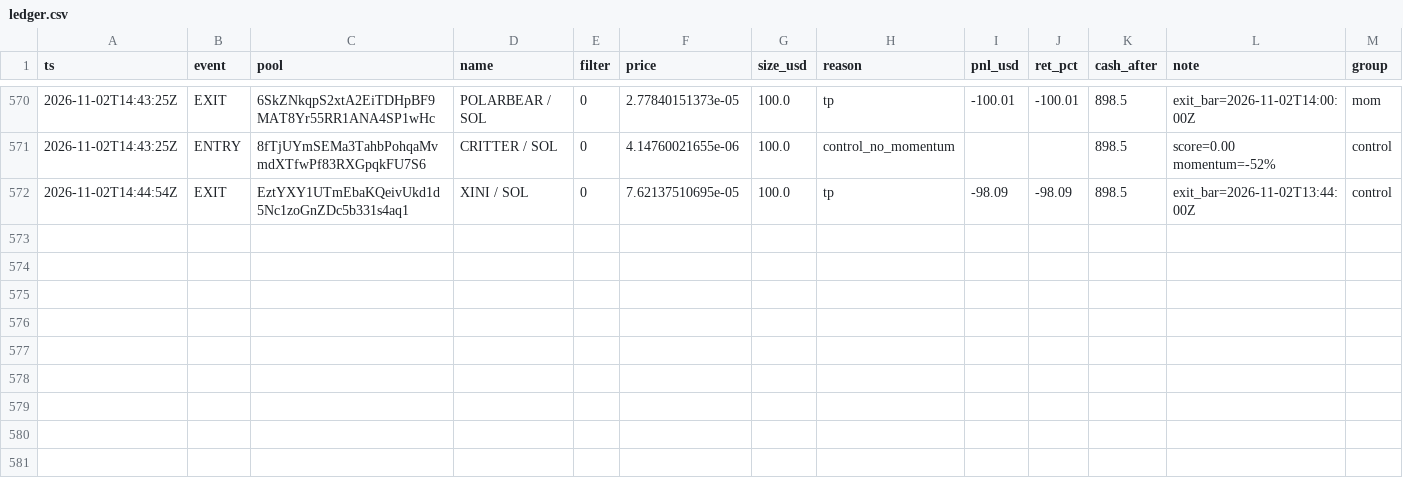
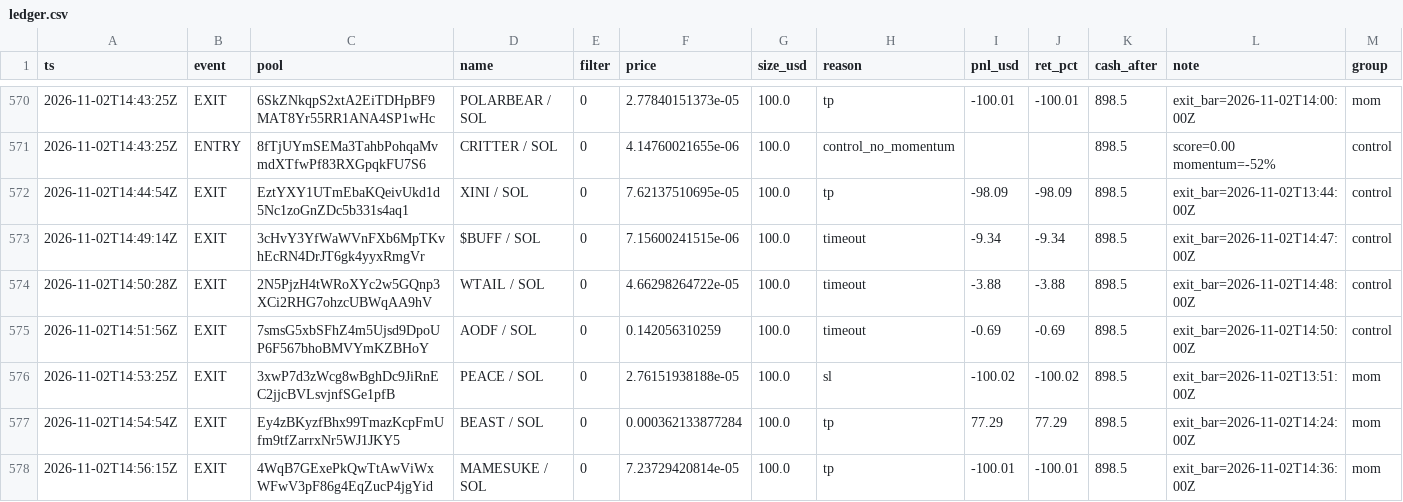
Before and after one commit to twangy2157/paper-trader-sim., a CSV file: paper_data/ledger.csv, drawn as a sheet; only a part is shown, gaps mark what is left out.

```diff
--- a/paper_data/ledger.csv
+++ b/paper_data/ledger.csv
@@ -572 +572,7 @@ ts,event,pool,name,filter,price,size_usd,reason,pnl_usd,ret_pct,cash_after,note,
 2026-11-02T14:44:54Z,EXIT,EztYXY1UTmEbaKQeivUkd1d5Nc1zoGnZDc5b331s4aq1,XINI / SOL,0,7.62137510695e-05,100.0,tp,-98.09,-98.09,898.5,exit_bar=2026-11-02T13:44:00Z,control
+2026-11-02T14:49:14Z,EXIT,3cHvY3YfWaWVnFXb6MpTKvhEcRN4DrJT6gk4yyxRmgVr,$BUFF / SOL,0,7.15600241515e-06,100.0,timeout,-9.34,-9.34,898.5,exit_bar=2026-11-02T14:47:00Z,control
+2026-11-02T14:50:28Z,EXIT,2N5PjzH4tWRoXYc2w5GQnp3XCi2RHG7ohzcUBWqAA9hV,WTAIL / SOL,0,4.66298264722e-05,100.0,timeout,-3.88,-3.88,898.5,exit_bar=2026-11-02T14:48:00Z,control
+2026-11-02T14:51:56Z,EXIT,7smsG5xbSFhZ4m5Ujsd9DpoUP6F567bhoBMVYmKZBHoY,AODF / SOL,0,0.142056310259,100.0,timeout,-0.69,-0.69,898.5,exit_bar=2026-11-02T14:50:00Z,control
+2026-11-02T14:53:25Z,EXIT,3xwP7d3zWcg8wBghDc9JiRnEC2jjcBVLsvjnfSGe1pfB,PEACE / SOL,0,2.76151938188e-05,100.0,sl,-100.02,-100.02,898.5,exit_bar=2026-11-02T13:51:00Z,mom
+2026-11-02T14:54:54Z,EXIT,Ey4zBKyzfBhx99TmazKcpFmUfm9tfZarrxNr5WJ1JKY5,BEAST / SOL,0,0.000362133877284,100.0,tp,77.29,77.29,898.5,exit_bar=2026-11-02T14:24:00Z,mom
+2026-11-02T14:56:15Z,EXIT,4WqB7GExePkQwTtAwViWxWFwV3pF86g4EqZucP4jgYid,MAMESUKE / SOL,0,7.23729420814e-05,100.0,tp,-100.01,-100.01,898.5,exit_bar=2026-11-02T14:36:00Z,mom
```
Also changed, not shown: paper_data/variants.csv, 3 other files.
